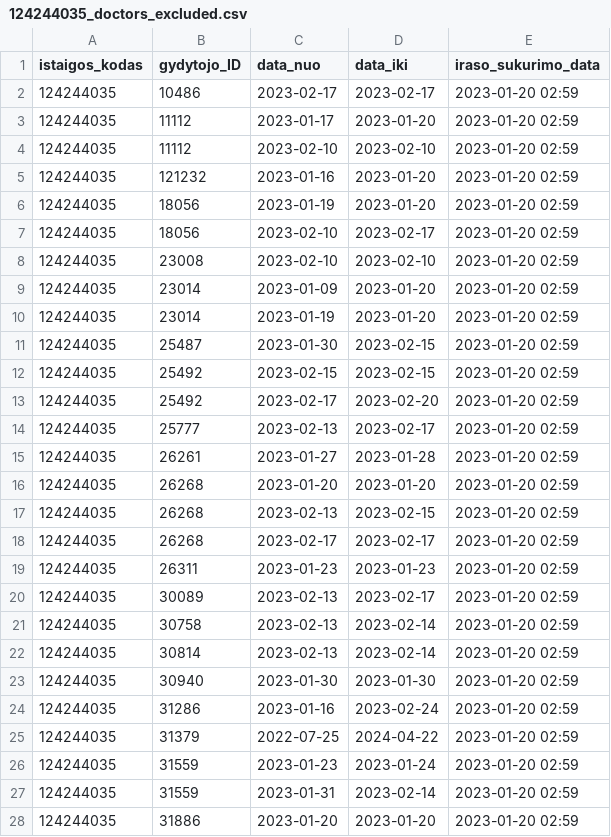
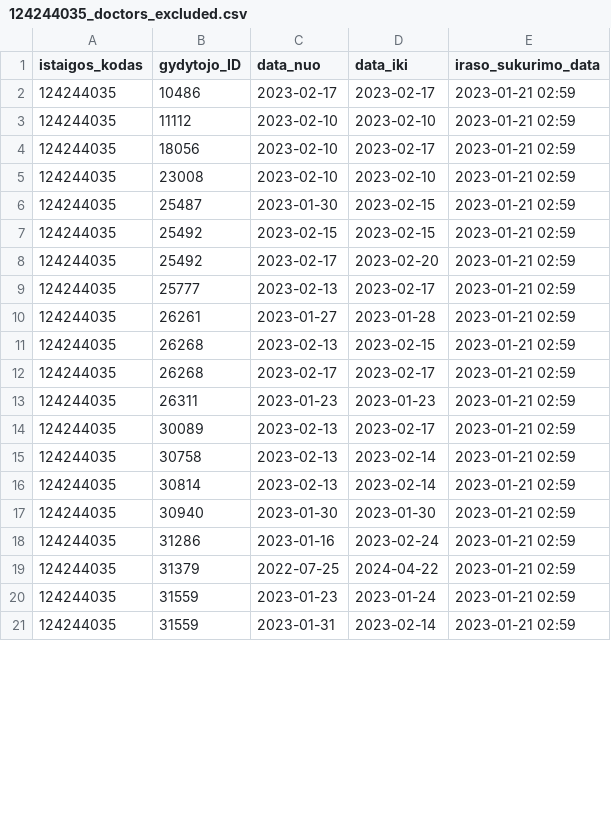
Before and after one commit to vilnius/antakalnio-poliklinika, a CSV file: 124244035_doctors_excluded.csv, drawn as a sheet; only a part is shown; the diff covers the shown part only.

```diff
--- a/124244035_doctors_excluded.csv
+++ b/124244035_doctors_excluded.csv
@@ -1,28 +1,21 @@
 istaigos_kodas;gydytojo_ID;data_nuo;data_iki;iraso_sukurimo_data
-124244035;10486;2023-02-17;2023-02-17;2023-01-20 02:59
-124244035;11112;2023-01-17;2023-01-20;2023-01-20 02:59
-124244035;11112;2023-02-10;2023-02-10;2023-01-20 02:59
-124244035;121232;2023-01-16;2023-01-20;2023-01-20 02:59
-124244035;18056;2023-01-19;2023-01-20;2023-01-20 02:59
-124244035;18056;2023-02-10;2023-02-17;2023-01-20 02:59
-124244035;23008;2023-02-10;2023-02-10;2023-01-20 02:59
-124244035;23014;2023-01-09;2023-01-20;2023-01-20 02:59
-124244035;23014;2023-01-19;2023-01-20;2023-01-20 02:59
-124244035;25487;2023-01-30;2023-02-15;2023-01-20 02:59
-124244035;25492;2023-02-15;2023-02-15;2023-01-20 02:59
-124244035;25492;2023-02-17;2023-02-20;2023-01-20 02:59
-124244035;25777;2023-02-13;2023-02-17;2023-01-20 02:59
-124244035;26261;2023-01-27;2023-01-28;2023-01-20 02:59
-124244035;26268;2023-01-20;2023-01-20;2023-01-20 02:59
-124244035;26268;2023-02-13;2023-02-15;2023-01-20 02:59
-124244035;26268;2023-02-17;2023-02-17;2023-01-20 02:59
-124244035;26311;2023-01-23;2023-01-23;2023-01-20 02:59
-124244035;30089;2023-02-13;2023-02-17;2023-01-20 02:59
-124244035;30758;2023-02-13;2023-02-14;2023-01-20 02:59
-124244035;30814;2023-02-13;2023-02-14;2023-01-20 02:59
-124244035;30940;2023-01-30;2023-01-30;2023-01-20 02:59
-124244035;31286;2023-01-16;2023-02-24;2023-01-20 02:59
-124244035;31379;2022-07-25;2024-04-22;2023-01-20 02:59
-124244035;31559;2023-01-23;2023-01-24;2023-01-20 02:59
-124244035;31559;2023-01-31;2023-02-14;2023-01-20 02:59
-124244035;31886;2023-01-20;2023-01-20;2023-01-20 02:59
+124244035;10486;2023-02-17;2023-02-17;2023-01-21 02:59
+124244035;11112;2023-02-10;2023-02-10;2023-01-21 02:59
+124244035;18056;2023-02-10;2023-02-17;2023-01-21 02:59
+124244035;23008;2023-02-10;2023-02-10;2023-01-21 02:59
+124244035;25487;2023-01-30;2023-02-15;2023-01-21 02:59
+124244035;25492;2023-02-15;2023-02-15;2023-01-21 02:59
+124244035;25492;2023-02-17;2023-02-20;2023-01-21 02:59
+124244035;25777;2023-02-13;2023-02-17;2023-01-21 02:59
+124244035;26261;2023-01-27;2023-01-28;2023-01-21 02:59
+124244035;26268;2023-02-13;2023-02-15;2023-01-21 02:59
+124244035;26268;2023-02-17;2023-02-17;2023-01-21 02:59
+124244035;26311;2023-01-23;2023-01-23;2023-01-21 02:59
+124244035;30089;2023-02-13;2023-02-17;2023-01-21 02:59
+124244035;30758;2023-02-13;2023-02-14;2023-01-21 02:59
+124244035;30814;2023-02-13;2023-02-14;2023-01-21 02:59
+124244035;30940;2023-01-30;2023-01-30;2023-01-21 02:59
+124244035;31286;2023-01-16;2023-02-24;2023-01-21 02:59
+124244035;31379;2022-07-25;2024-04-22;2023-01-21 02:59
+124244035;31559;2023-01-23;2023-01-24;2023-01-21 02:59
+124244035;31559;2023-01-31;2023-02-14;2023-01-21 02:59
```
Also changed, not shown: 2 removed rows and 17 edited cells elsewhere in this file, 124244035_family_doctors_list.csv, 124244035_family_doctors_visits_hours.csv, 1 other file.
